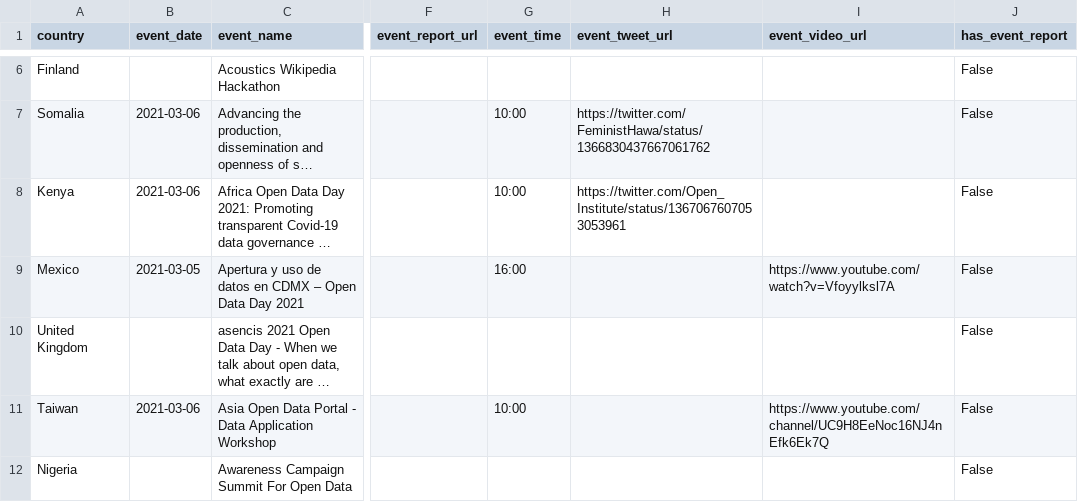
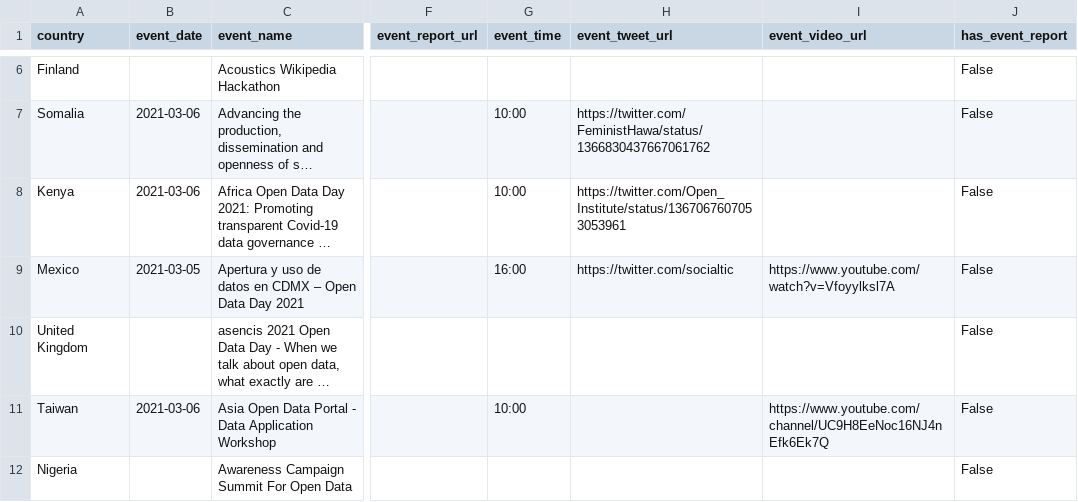
Before and after one commit to okfn/opendataday, a CSV file: Datasets/Events 2021.csv, drawn as a sheet; only a part is shown, gaps mark what is left out; long unchanged cells end in …; the diff names each change by its address in the sheet, - before the commit and + after, or states it on an @@ line.

```diff
--- a/Datasets/Events 2021.csv
+++ b/Datasets/Events 2021.csv
-H9 (event_tweet_url): (empty)
+H9 (event_tweet_url): https://twitter.com/socialtic
```
Also changed, not shown: 1 other file.
